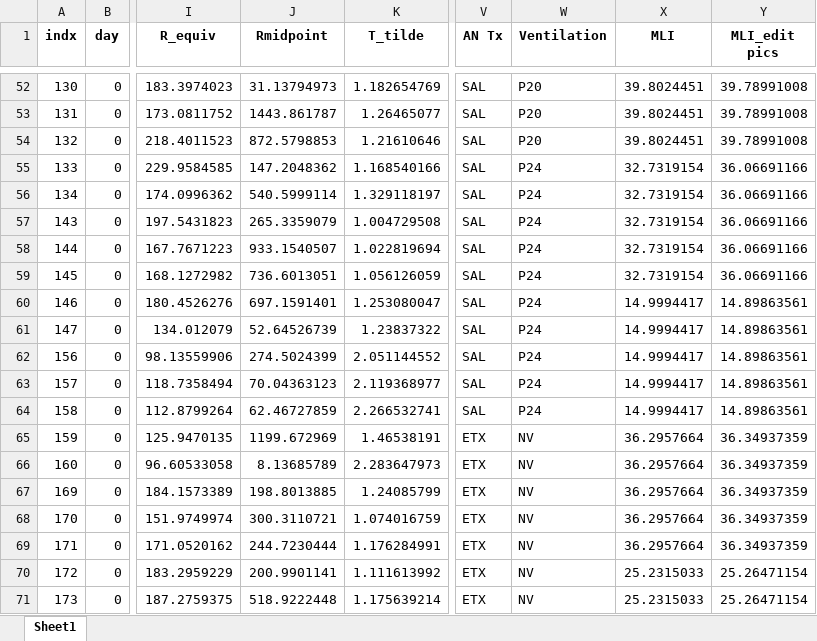
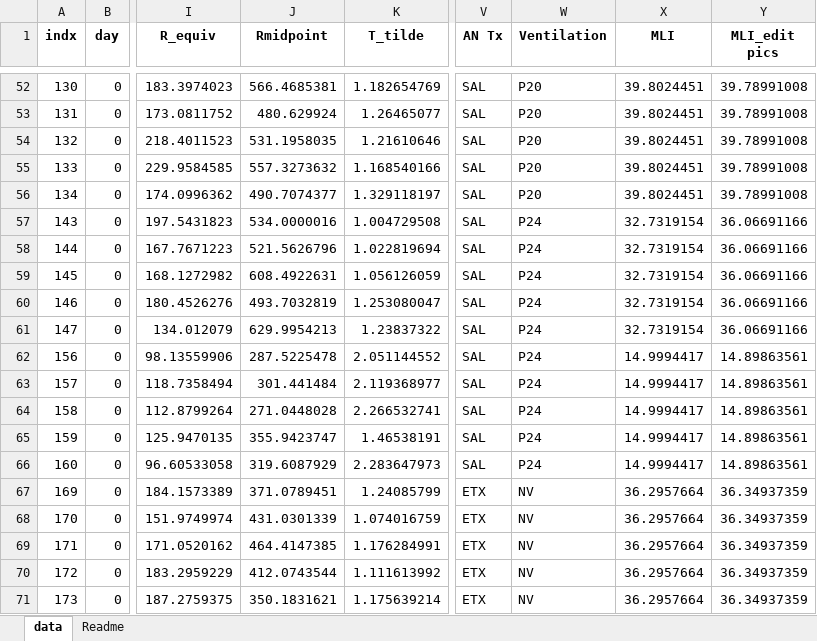
Before and after one commit to gsiraji/Minimal-Lung-Model, an Excel workbook: Image_Analysis/image_data_complete_oldMLI.xlsx, sheet data, drawn as a sheet; only a part is shown, gaps mark what is left out; values as stored, in another font and other column widths than the file's, no borders; the diff covers the shown part only; the diff names each change by its address in the sheet, - before the commit and + after, or states it on an @@ line.

Commit message:
corrected the Rmidpoint calculation by sorting areas
The Rmidpoint distribution had a suspicious form that looked like an exponential. This was due to an error in the function that calculated Rmidpoint where the cumulative sum of the areas was done on an unsorted array of areas. Now, the distribution looks more like a normal distribution with 3 outliers greater than 800px.

```diff
--- a/Image_Analysis/image_data_complete_oldMLI.xlsx (sheet data)
+++ b/Image_Analysis/image_data_complete_oldMLI.xlsx (sheet data)
-sheet tab: Sheet1
+sheet tab: data
+sheet tab: Readme
-J52 (Rmidpoint): 31.13794973
+J52 (Rmidpoint): 566.4685381
-J53 (Rmidpoint): 1443.861787
+J53 (Rmidpoint): 480.629924
-J54 (Rmidpoint): 872.5798853
+J54 (Rmidpoint): 531.1958035
-J55 (Rmidpoint): 147.2048362
+J55 (Rmidpoint): 557.3273632
-W55:W56 (Ventilation): P24
+W55:W56 (Ventilation): P20
-X55:X56 (MLI): 32.7319154
+X55:X56 (MLI): 39.8024451
-Y55:Y56 (MLI_edit pics): 36.06691166
+Y55:Y56 (MLI_edit pics): 39.78991008
-J56 (Rmidpoint): 540.5999114
+J56 (Rmidpoint): 490.7074377
-J57 (Rmidpoint): 265.3359079
+J57 (Rmidpoint): 534.0000016
-J58 (Rmidpoint): 933.1540507
+J58 (Rmidpoint): 521.5626796
-J59 (Rmidpoint): 736.6013051
+J59 (Rmidpoint): 608.4922631
-J60 (Rmidpoint): 697.1591401
+J60 (Rmidpoint): 493.7032819
-X60:X61 (MLI): 14.9994417
+X60:X61 (MLI): 32.7319154
-Y60:Y61 (MLI_edit pics): 14.89863561
+Y60:Y61 (MLI_edit pics): 36.06691166
-J61 (Rmidpoint): 52.64526739
+J61 (Rmidpoint): 629.9954213
-J62 (Rmidpoint): 274.5024399
+J62 (Rmidpoint): 287.5225478
-J63 (Rmidpoint): 70.04363123
+J63 (Rmidpoint): 301.441484
-J64 (Rmidpoint): 62.46727859
+J64 (Rmidpoint): 271.0448028
-J65 (Rmidpoint): 1199.672969
+J65 (Rmidpoint): 355.9423747
-V65:V66 (AN Tx): ETX
+V65:V66 (AN Tx): SAL
-W65:W66 (Ventilation): NV
+W65:W66 (Ventilation): P24
-X65:X66 (MLI): 36.2957664
+X65:X66 (MLI): 14.9994417
-Y65:Y66 (MLI_edit pics): 36.34937359
+Y65:Y66 (MLI_edit pics): 14.89863561
-J66 (Rmidpoint): 8.13685789
+J66 (Rmidpoint): 319.6087929
-J67 (Rmidpoint): 198.8013885
+J67 (Rmidpoint): 371.0789451
-J68 (Rmidpoint): 300.3110721
+J68 (Rmidpoint): 431.0301339
-J69 (Rmidpoint): 244.7230444
+J69 (Rmidpoint): 464.4147385
-J70 (Rmidpoint): 200.9901141
+J70 (Rmidpoint): 412.0743544
-X70:X71 (MLI): 25.2315033
+X70:X71 (MLI): 36.2957664
-Y70:Y71 (MLI_edit pics): 25.26471154
+Y70:Y71 (MLI_edit pics): 36.34937359
-J71 (Rmidpoint): 518.9222448
+J71 (Rmidpoint): 350.1831621
```
Also changed, not shown: 709 edited cells elsewhere in this sheet, 1 other file.
